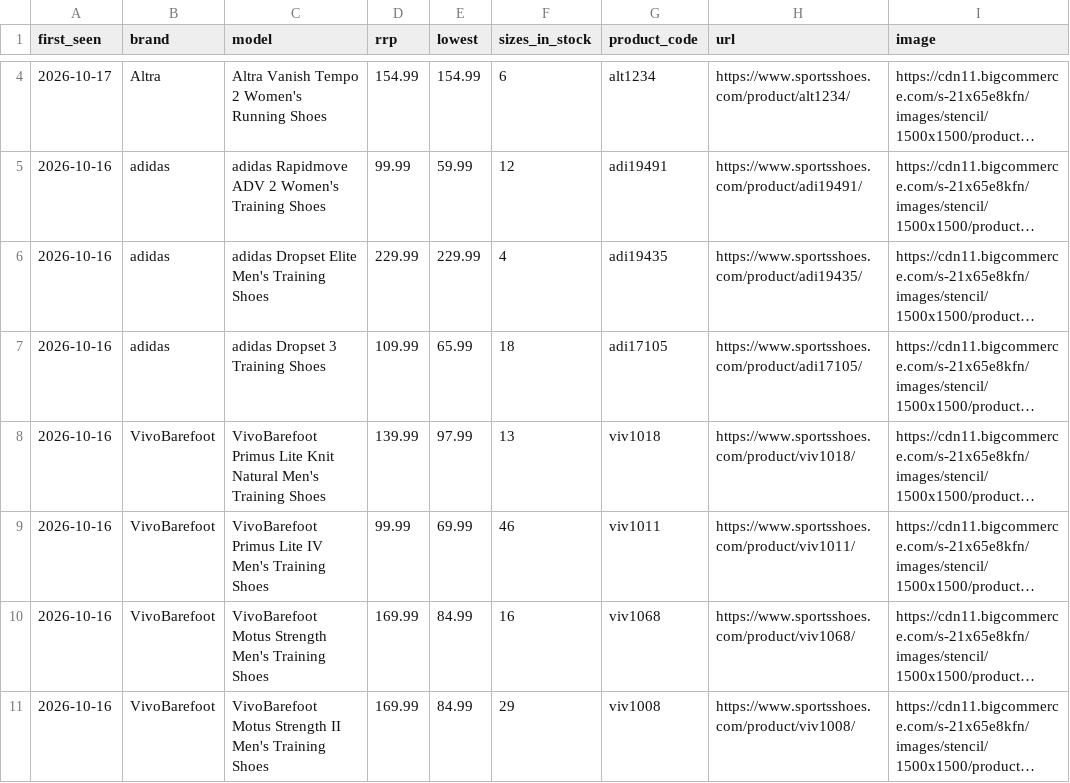
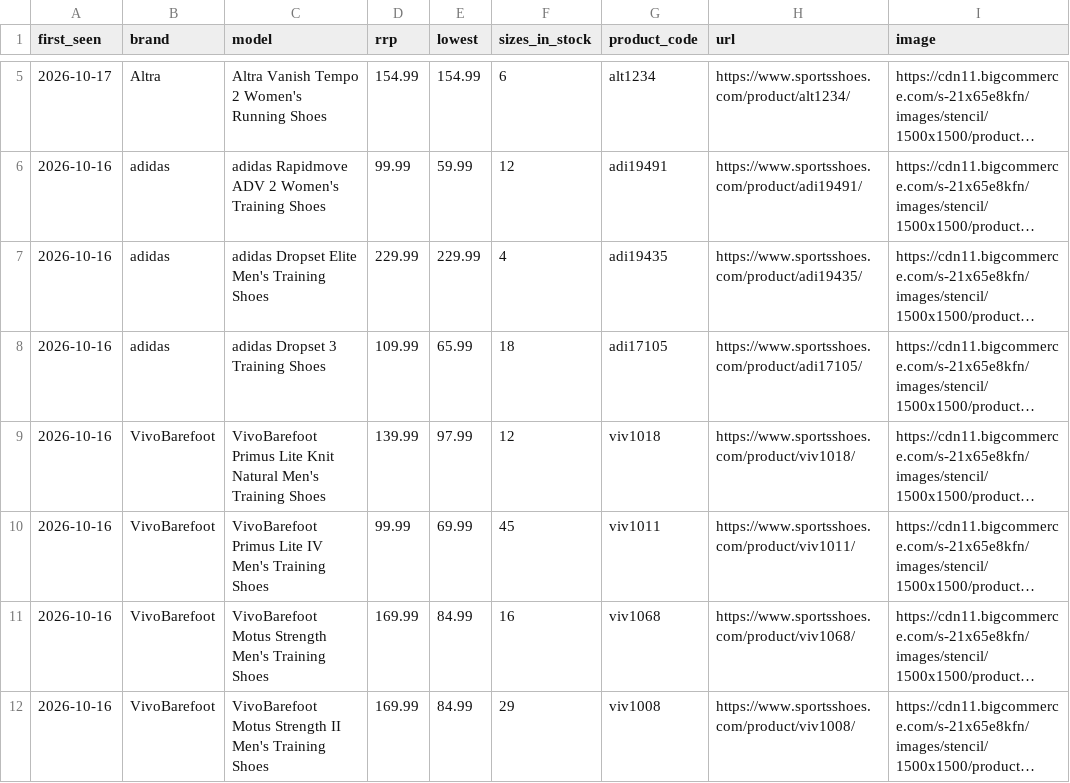
Before and after one commit to ecrawford-c28/shoe-finder, a CSV file: nmfr/public/new-models.csv, drawn as a sheet; only a part is shown, gaps mark what is left out; long unchanged cells end in …; addresses are those after the commit; the diff covers the shown part only; the diff names each change by its address in the sheet, - before the commit and + after, or states it on an @@ line.

Commit message:
Refresh prices and stock from the SportsShoes feed

```diff
--- a/nmfr/public/new-models.csv
+++ b/nmfr/public/new-models.csv
-F9 (sizes_in_stock): 13
+F9 (sizes_in_stock): 12
-F10 (sizes_in_stock): 46
+F10 (sizes_in_stock): 45
```
Also changed, not shown: 1 added row and 6 edited cells elsewhere in this file, nmfr/data/new-models-baseline.csv, 2 other files.
